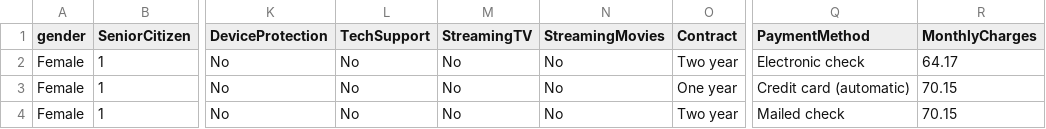
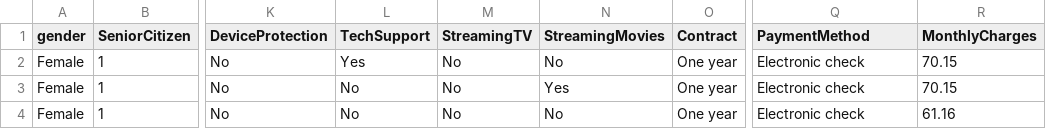
Before and after one commit to sakethasakhamuri/churn-project, a CSV file: results/counterfactuals_telco_seg2.csv, drawn as a sheet; only a part is shown, gaps mark what is left out; the diff names each change by its address in the sheet, - before the commit and + after, or states it on an @@ line.

```diff
--- a/results/counterfactuals_telco_seg2.csv
+++ b/results/counterfactuals_telco_seg2.csv
-L2 (TechSupport): No
+L2 (TechSupport): Yes
-O2 (Contract): Two year
+O2 (Contract): One year
-R2 (MonthlyCharges): 64.17
+R2 (MonthlyCharges): 70.15
-N3 (StreamingMovies): No
+N3 (StreamingMovies): Yes
-Q3 (PaymentMethod): Credit card (automatic)
+Q3 (PaymentMethod): Electronic check
-O4 (Contract): Two year
+O4 (Contract): One year
-Q4 (PaymentMethod): Mailed check
+Q4 (PaymentMethod): Electronic check
-R4 (MonthlyCharges): 70.15
+R4 (MonthlyCharges): 61.16
```
Also changed, not shown: results/counterfactuals_bank_seg0.csv, results/counterfactuals_bank_seg2.csv, 12 other files.
